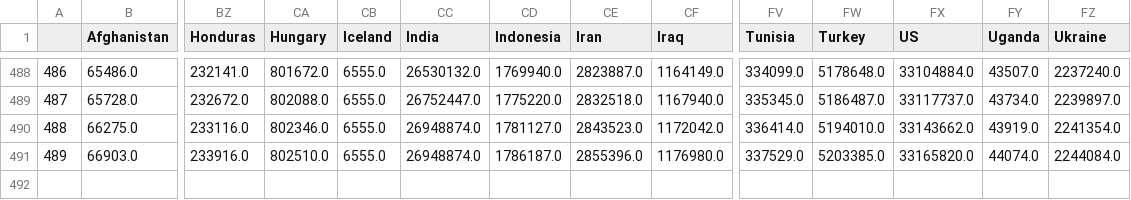
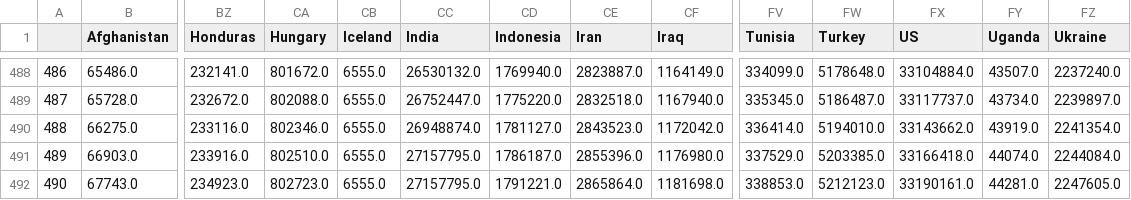
Before and after one commit to rozierguillaume/covid-19, a CSV file: data/data_confirmed.csv, drawn as a sheet; only a part is shown, gaps mark what is left out; rows hold the shown columns only; the diff names each change by its address in the sheet, - before the commit and + after, or states it on an @@ line.

Commit message:
[auto] data update: World

```diff
--- a/data/data_confirmed.csv
+++ b/data/data_confirmed.csv
-CC491 (India): 26948874.0
+CC491 (India): 27157795.0
-FX491 (US): 33165820.0
+FX491 (US): 33166418.0
+row 492: 490 | 67743.0 | 234923.0 | 802723.0 | 6555.0 | 27157795.0 | 1791221.0 | 2865864.0 | 1181698.0 | 338853.0 | 5212123.0 | 33190161.0 | 44281.0 | 2247605.0
```
Also changed, not shown: data/data_deaths.csv, data/total_cases_csse.csv, 47 other files.
